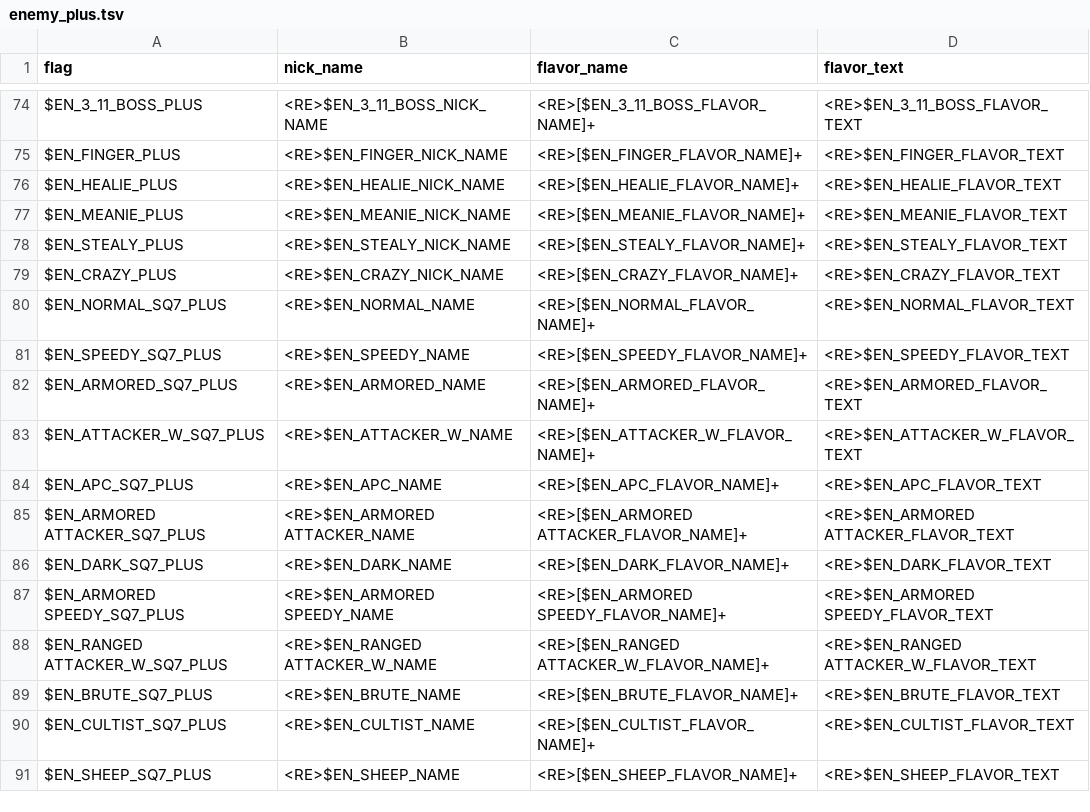
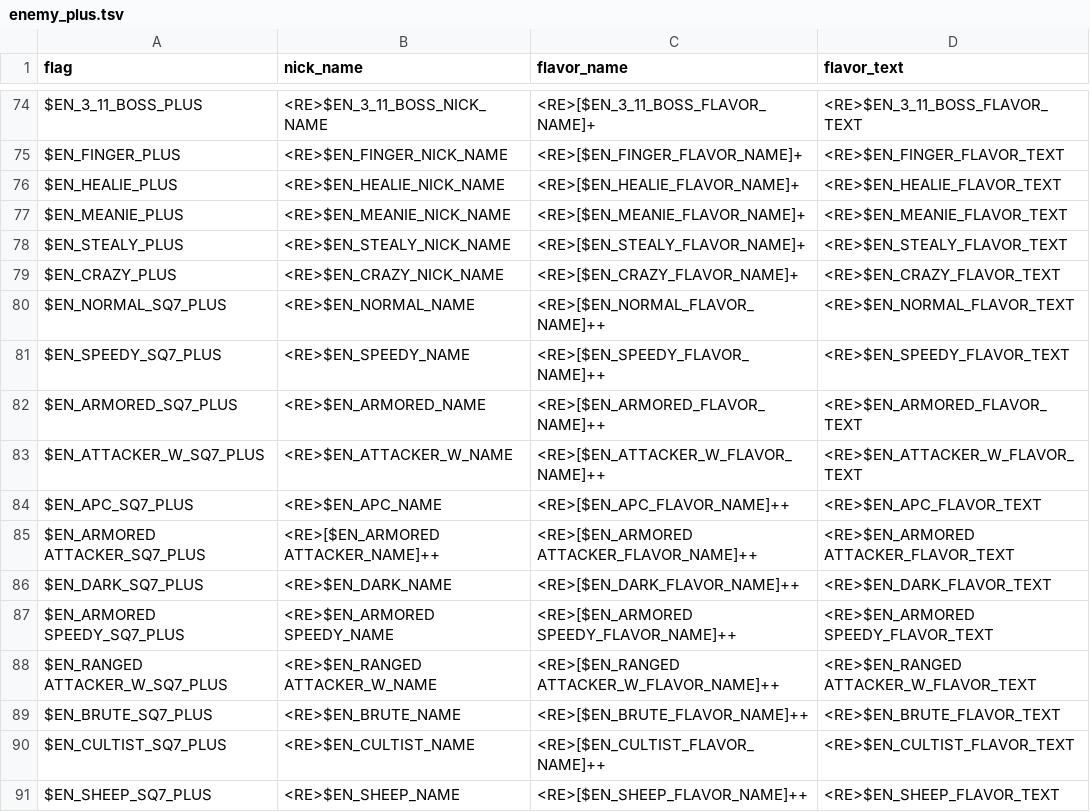
Before and after one commit to larsiusprime/defendersquest-loc, a TSV file: dq1_dx/en-US/enemy_plus.tsv, drawn as a sheet; only a part is shown, gaps mark what is left out.

Commit message:
Automated sync from Google Sheets

```diff
--- a/dq1_dx/en-US/enemy_plus.tsv
+++ b/dq1_dx/en-US/enemy_plus.tsv
@@ -79,13 +79,13 @@ $EN_STEALY_PLUS	<RE>$EN_STEALY_NICK_NAME	<RE>[$EN_STEALY_FLAVOR_NAME]+	<RE>$EN_S
 $EN_CRAZY_PLUS	<RE>$EN_CRAZY_NICK_NAME	<RE>[$EN_CRAZY_FLAVOR_NAME]+	<RE>$EN_CRAZY_FLAVOR_TEXT
-$EN_NORMAL_SQ7_PLUS	<RE>$EN_NORMAL_NAME	<RE>[$EN_NORMAL_FLAVOR_NAME]+	<RE>$EN_NORMAL_FLAVOR_TEXT
-$EN_SPEEDY_SQ7_PLUS	<RE>$EN_SPEEDY_NAME	<RE>[$EN_SPEEDY_FLAVOR_NAME]+	<RE>$EN_SPEEDY_FLAVOR_TEXT
-$EN_ARMORED_SQ7_PLUS	<RE>$EN_ARMORED_NAME	<RE>[$EN_ARMORED_FLAVOR_NAME]+	<RE>$EN_ARMORED_FLAVOR_TEXT
-$EN_ATTACKER_W_SQ7_PLUS	<RE>$EN_ATTACKER_W_NAME	<RE>[$EN_ATTACKER_W_FLAVOR_NAME]+	<RE>$EN_ATTACKER_W_FLAVOR_TEXT
-$EN_APC_SQ7_PLUS	<RE>$EN_APC_NAME	<RE>[$EN_APC_FLAVOR_NAME]+	<RE>$EN_APC_FLAVOR_TEXT
-$EN_ARMORED ATTACKER_SQ7_PLUS	<RE>$EN_ARMORED ATTACKER_NAME	<RE>[$EN_ARMORED ATTACKER_FLAVOR_NAME]+	<RE>$EN_ARMORED ATTACKER_FLAVOR_TEXT
-$EN_DARK_SQ7_PLUS	<RE>$EN_DARK_NAME	<RE>[$EN_DARK_FLAVOR_NAME]+	<RE>$EN_DARK_FLAVOR_TEXT
-$EN_ARMORED SPEEDY_SQ7_PLUS	<RE>$EN_ARMORED SPEEDY_NAME	<RE>[$EN_ARMORED SPEEDY_FLAVOR_NAME]+	<RE>$EN_ARMORED SPEEDY_FLAVOR_TEXT
-$EN_RANGED ATTACKER_W_SQ7_PLUS	<RE>$EN_RANGED ATTACKER_W_NAME	<RE>[$EN_RANGED ATTACKER_W_FLAVOR_NAME]+	<RE>$EN_RANGED ATTACKER_W_FLAVOR_TEXT
-$EN_BRUTE_SQ7_PLUS	<RE>$EN_BRUTE_NAME	<RE>[$EN_BRUTE_FLAVOR_NAME]+	<RE>$EN_BRUTE_FLAVOR_TEXT
-$EN_CULTIST_SQ7_PLUS	<RE>$EN_CULTIST_NAME	<RE>[$EN_CULTIST_FLAVOR_NAME]+	<RE>$EN_CULTIST_FLAVOR_TEXT
-$EN_SHEEP_SQ7_PLUS	<RE>$EN_SHEEP_NAME	<RE>[$EN_SHEEP_FLAVOR_NAME]+	<RE>$EN_SHEEP_FLAVOR_TEXT
+$EN_NORMAL_SQ7_PLUS	<RE>$EN_NORMAL_NAME	<RE>[$EN_NORMAL_FLAVOR_NAME]++	<RE>$EN_NORMAL_FLAVOR_TEXT
+$EN_SPEEDY_SQ7_PLUS	<RE>$EN_SPEEDY_NAME	<RE>[$EN_SPEEDY_FLAVOR_NAME]++	<RE>$EN_SPEEDY_FLAVOR_TEXT
+$EN_ARMORED_SQ7_PLUS	<RE>$EN_ARMORED_NAME	<RE>[$EN_ARMORED_FLAVOR_NAME]++	<RE>$EN_ARMORED_FLAVOR_TEXT
+$EN_ATTACKER_W_SQ7_PLUS	<RE>$EN_ATTACKER_W_NAME	<RE>[$EN_ATTACKER_W_FLAVOR_NAME]++	<RE>$EN_ATTACKER_W_FLAVOR_TEXT
+$EN_APC_SQ7_PLUS	<RE>$EN_APC_NAME	<RE>[$EN_APC_FLAVOR_NAME]++	<RE>$EN_APC_FLAVOR_TEXT
+$EN_ARMORED ATTACKER_SQ7_PLUS	<RE>[$EN_ARMORED ATTACKER_NAME]++	<RE>[$EN_ARMORED ATTACKER_FLAVOR_NAME]++	<RE>$EN_ARMORED ATTACKER_FLAVOR_TEXT
+$EN_DARK_SQ7_PLUS	<RE>$EN_DARK_NAME	<RE>[$EN_DARK_FLAVOR_NAME]++	<RE>$EN_DARK_FLAVOR_TEXT
+$EN_ARMORED SPEEDY_SQ7_PLUS	<RE>$EN_ARMORED SPEEDY_NAME	<RE>[$EN_ARMORED SPEEDY_FLAVOR_NAME]++	<RE>$EN_ARMORED SPEEDY_FLAVOR_TEXT
+$EN_RANGED ATTACKER_W_SQ7_PLUS	<RE>$EN_RANGED ATTACKER_W_NAME	<RE>[$EN_RANGED ATTACKER_W_FLAVOR_NAME]++	<RE>$EN_RANGED ATTACKER_W_FLAVOR_TEXT
+$EN_BRUTE_SQ7_PLUS	<RE>$EN_BRUTE_NAME	<RE>[$EN_BRUTE_FLAVOR_NAME]++	<RE>$EN_BRUTE_FLAVOR_TEXT
+$EN_CULTIST_SQ7_PLUS	<RE>$EN_CULTIST_NAME	<RE>[$EN_CULTIST_FLAVOR_NAME]++	<RE>$EN_CULTIST_FLAVOR_TEXT
+$EN_SHEEP_SQ7_PLUS	<RE>$EN_SHEEP_NAME	<RE>[$EN_SHEEP_FLAVOR_NAME]++	<RE>$EN_SHEEP_FLAVOR_TEXT
```
